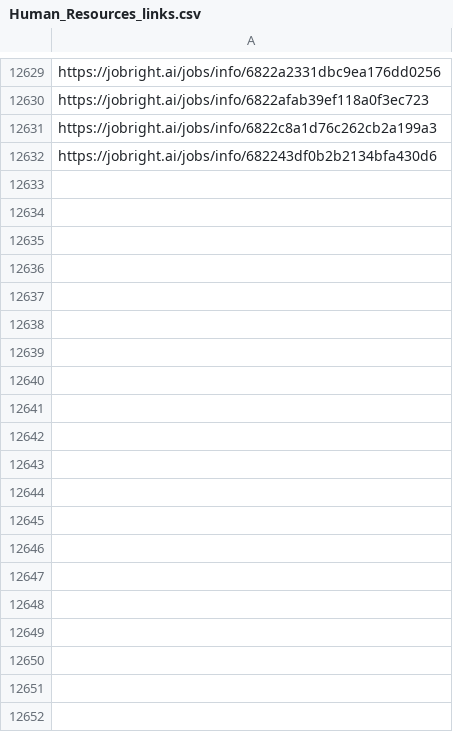
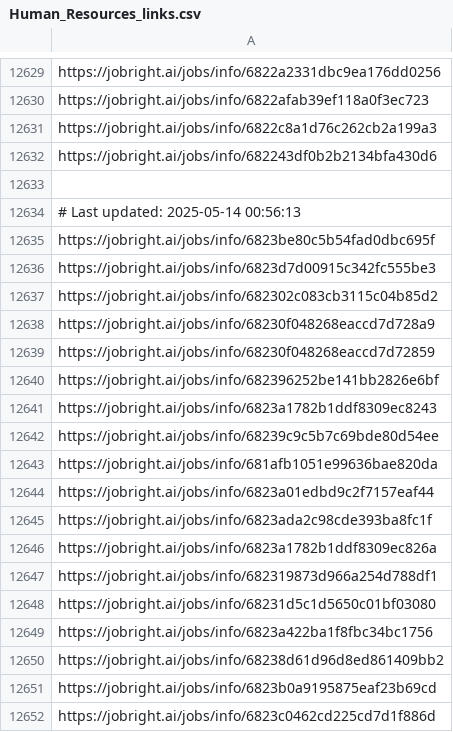
Before and after one commit to Pradeepsingh61/job_DE1, a CSV file: Human_Resources_links.csv, drawn as a sheet; only a part is shown, gaps mark what is left out; the diff covers the shown part only; the diff names each change by its address in the sheet, - before the commit and + after, or states it on an @@ line.

```diff
--- a/Human_Resources_links.csv
+++ b/Human_Resources_links.csv
+row 12633: (empty)
+row 12634: # Last updated: 2025-05-14 00:56:13
+row 12635: https://jobright.ai/jobs/info/6823be80c5b54fad0dbc695f
+row 12636: https://jobright.ai/jobs/info/6823d7d00915c342fc555be3
+row 12637: https://jobright.ai/jobs/info/682302c083cb3115c04b85d2
+row 12638: https://jobright.ai/jobs/info/68230f048268eaccd7d728a9
+row 12639: https://jobright.ai/jobs/info/68230f048268eaccd7d72859
+row 12640: https://jobright.ai/jobs/info/682396252be141bb2826e6bf
+row 12641: https://jobright.ai/jobs/info/6823a1782b1ddf8309ec8243
+row 12642: https://jobright.ai/jobs/info/68239c9c5b7c69bde80d54ee
+row 12643: https://jobright.ai/jobs/info/681afb1051e99636bae820da
+row 12644: https://jobright.ai/jobs/info/6823a01edbd9c2f7157eaf44
+row 12645: https://jobright.ai/jobs/info/6823ada2c98cde393ba8fc1f
+row 12646: https://jobright.ai/jobs/info/6823a1782b1ddf8309ec826a
+row 12647: https://jobright.ai/jobs/info/682319873d966a254d788df1
+row 12648: https://jobright.ai/jobs/info/68231d5c1d5650c01bf03080
+row 12649: https://jobright.ai/jobs/info/6823a422ba1f8fbc34bc1756
+row 12650: https://jobright.ai/jobs/info/68238d61d96d8ed861409bb2
+row 12651: https://jobright.ai/jobs/info/6823b0a9195875eaf23b69cd
+row 12652: https://jobright.ai/jobs/info/6823c0462cd225cd7d1f886d
```
Also changed, not shown: 53 added rows elsewhere in this file, Accounting_and_Finance.csv, Education_and_Training_links.csv, 29 other files.
